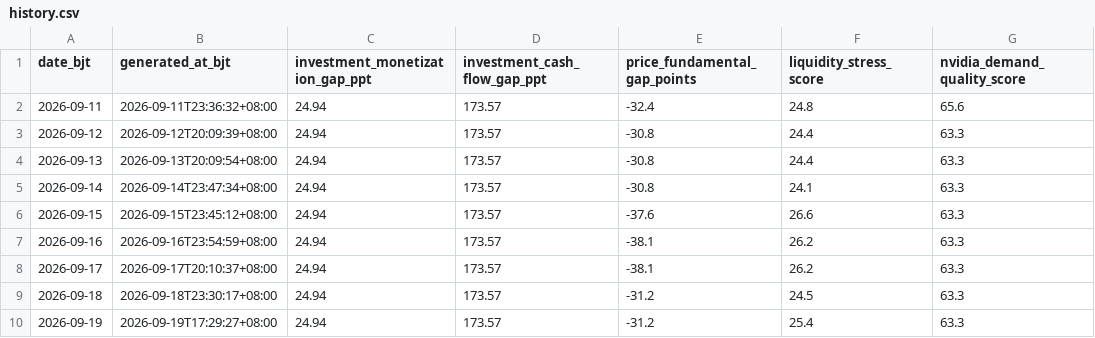
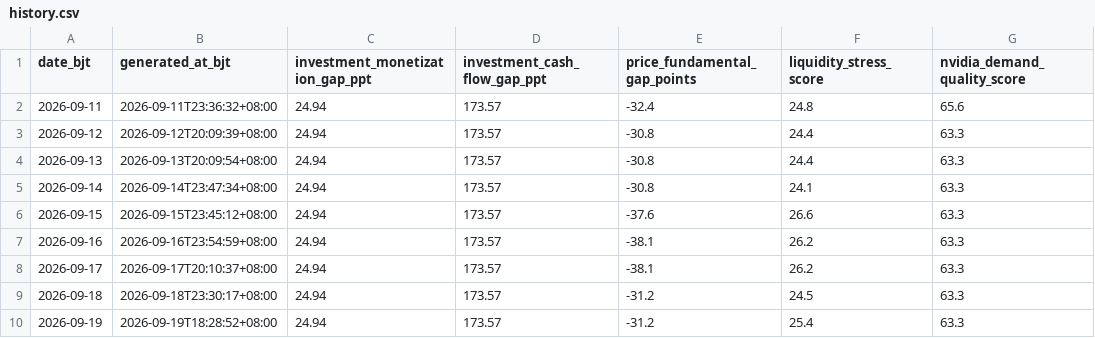
Before and after one commit to russell-home667/AI-bubble-monitor, a CSV file: data/ai_bubble/derived_indicators/history.csv, drawn as a sheet; only a part is shown; the diff names each change by its address in the sheet, - before the commit and + after, or states it on an @@ line.

```diff
--- a/data/ai_bubble/derived_indicators/history.csv
+++ b/data/ai_bubble/derived_indicators/history.csv
-B10 (generated_at_bjt): 2026-09-19T17:29:27+08:00
+B10 (generated_at_bjt): 2026-09-19T18:28:52+08:00
```
Also changed, not shown: 1 other file.
